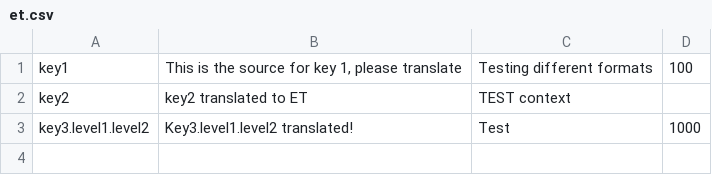
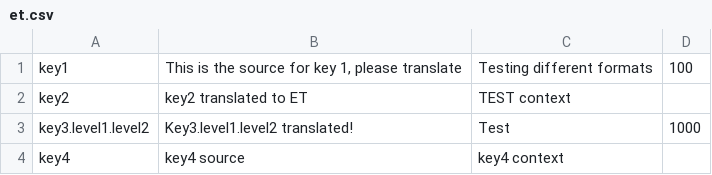
Before and after one commit to tiblu/crowdin-test, a CSV file: locales/et.csv, drawn as a sheet; the diff names each change by its address in the sheet, - before the commit and + after, or states it on an @@ line.

Commit message:
New translations en.csv (Estonian)

```diff
--- a/locales/et.csv
+++ b/locales/et.csv
+row 4: key4 | key4 source | key4 context
```
